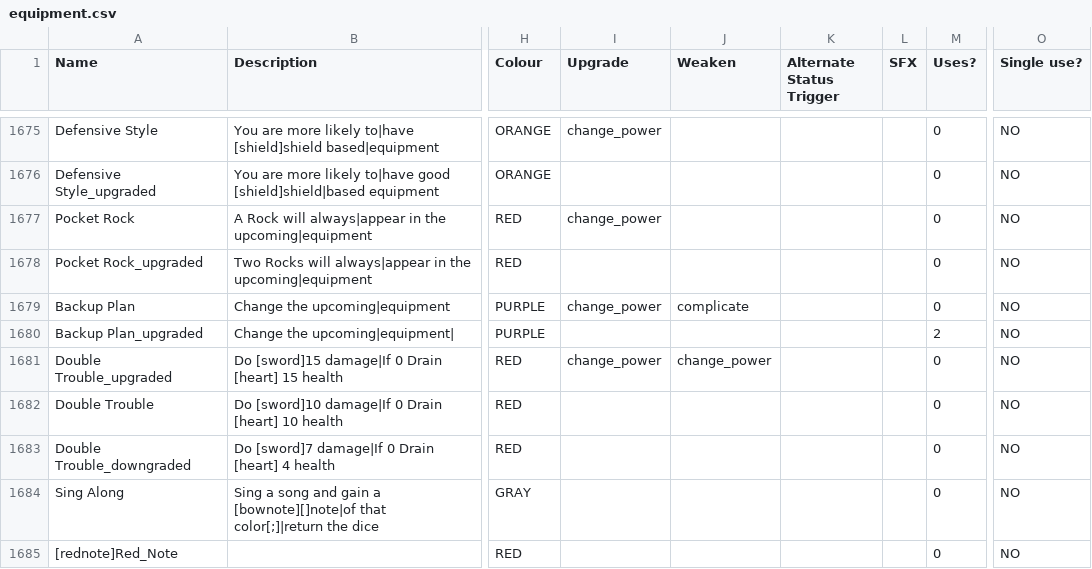
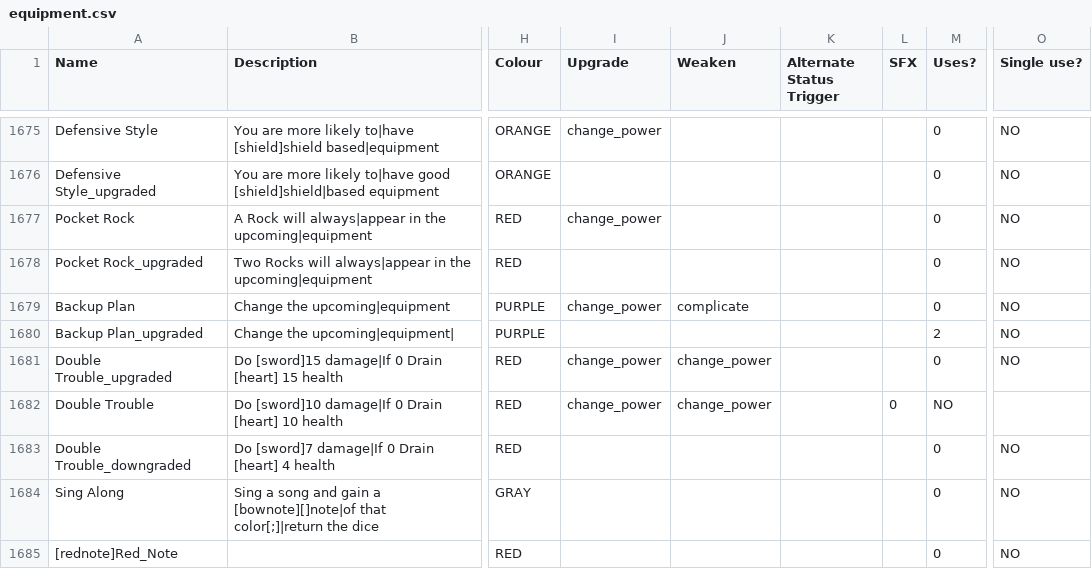
Before and after one commit to godisgoodmatt/christmasspecial, a CSV file: _append/data/text/equipment.csv, drawn as a sheet; only a part is shown, gaps mark what is left out; the diff names each change by its address in the sheet, - before the commit and + after, or states it on an @@ line.

Commit message:
triple fix

```diff
--- a/_append/data/text/equipment.csv
+++ b/_append/data/text/equipment.csv
-I1682 (Upgrade): (empty)
+I1682 (Upgrade): change_power
-J1682 (Weaken): (empty)
+J1682 (Weaken): change_power
-L1682 (SFX): (empty)
+L1682 (SFX): 0
-M1682 (Uses?): 0
+M1682 (Uses?): NO
-O1682 (Single use?): NO
+O1682 (Single use?): (empty)
```
